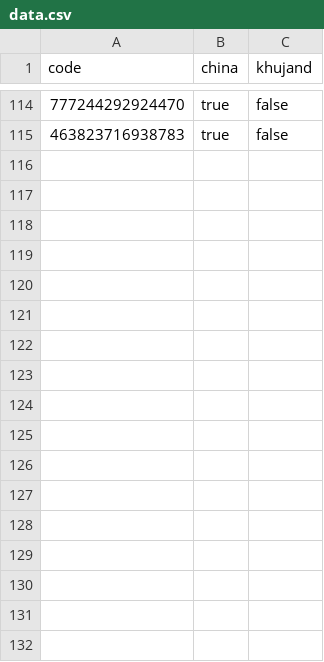
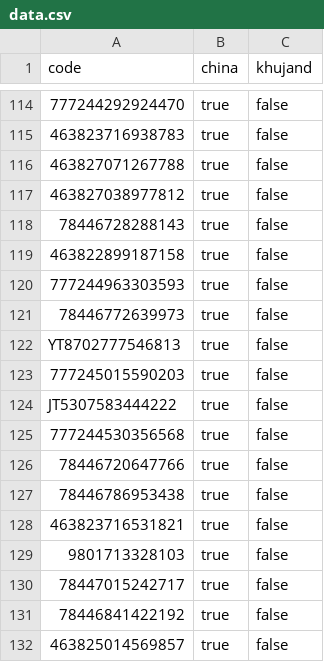
Before and after one commit to uskhurshed/cargo, a CSV file: data.csv, drawn as a sheet; only a part is shown, gaps mark what is left out; the diff names each change by its address in the sheet, - before the commit and + after, or states it on an @@ line.

Commit message:
Update data.csv

```diff
--- a/data.csv
+++ b/data.csv
+row 116: 463827071267788 | true | false
+row 117: 463827038977812 | true | false
+row 118: 78446728288143 | true | false
+row 119: 463822899187158 | true | false
+row 120: 777244963303593 | true | false
+row 121: 78446772639973 | true | false
+row 122: YT8702777546813 | true | false
+row 123: 777245015590203 | true | false
+row 124: JT5307583444222 | true | false
+row 125: 777244530356568 | true | false
+row 126: 78446720647766 | true | false
+row 127: 78446786953438 | true | false
+row 128: 463823716531821 | true | false
+row 129: 9801713328103 | true | false
+row 130: 78447015242717 | true | false
+row 131: 78446841422192 | true | false
+row 132: 463825014569857 | true | false
```
